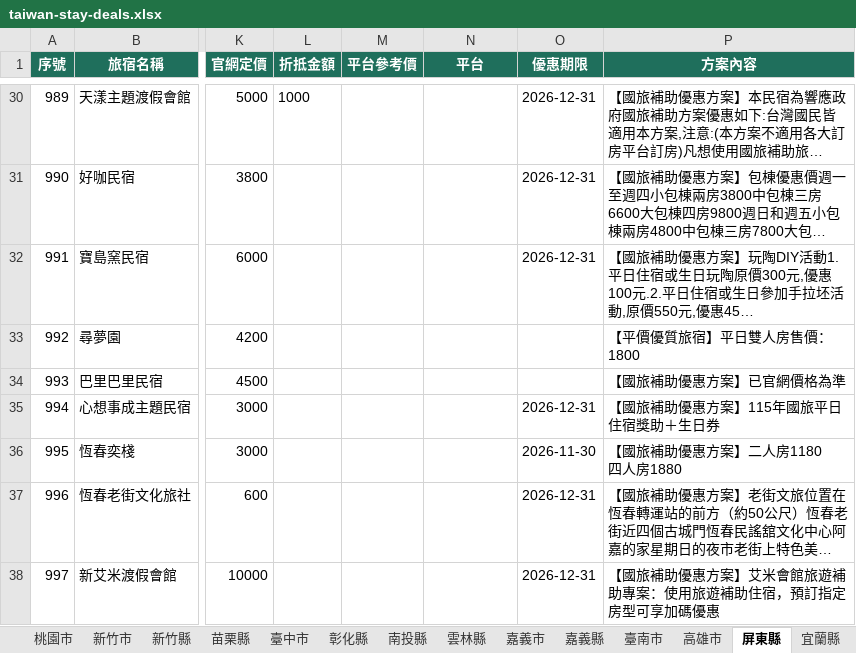
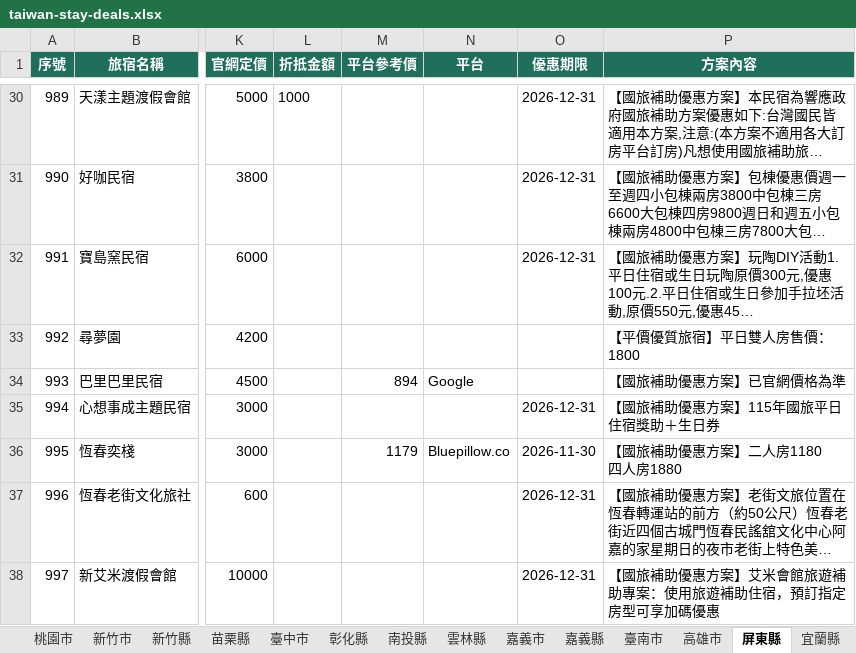
Before and after one commit to sky919247us/taiwan-stay-deals, an Excel workbook: public/data/downloads/taiwan-stay-deals.xlsx, sheet 屏東縣, drawn as a sheet; only a part is shown, gaps mark what is left out; long unchanged cells end in …; values as stored, in another font and other column widths than the file's, no borders; the diff covers the shown part only; the diff names each change by its address in the sheet, - before the commit and + after, or states it on an @@ line.

```diff
--- a/public/data/downloads/taiwan-stay-deals.xlsx (sheet 屏東縣)
+++ b/public/data/downloads/taiwan-stay-deals.xlsx (sheet 屏東縣)
-M34 (平台參考價): (empty)
+M34 (平台參考價): 894
-N34 (平台): (empty)
+N34 (平台): Google
-M36 (平台參考價): (empty)
+M36 (平台參考價): 1179
-N36 (平台): (empty)
+N36 (平台): Bluepillow.co
```
Also changed, not shown: 40 edited cells elsewhere in this sheet, sheet 全部旅宿, sheet 花蓮縣, sheet 臺東縣, sheet 宜蘭縣, sheet 臺南市, sheet 澎湖縣, 12 more sheets, 15 other files.
